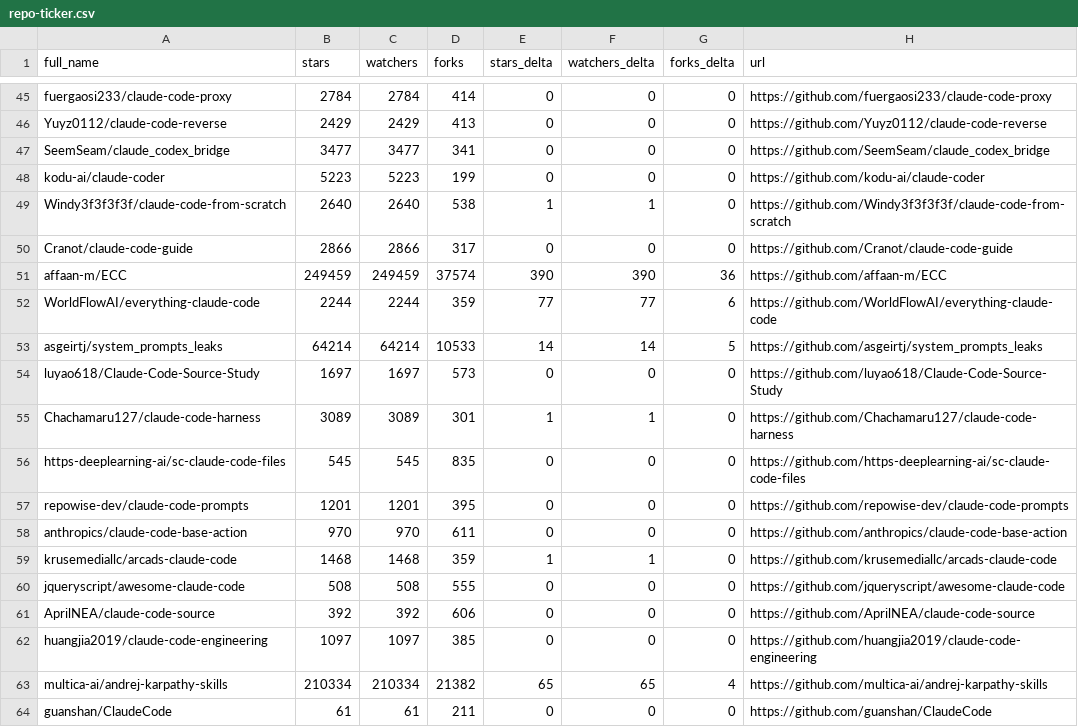
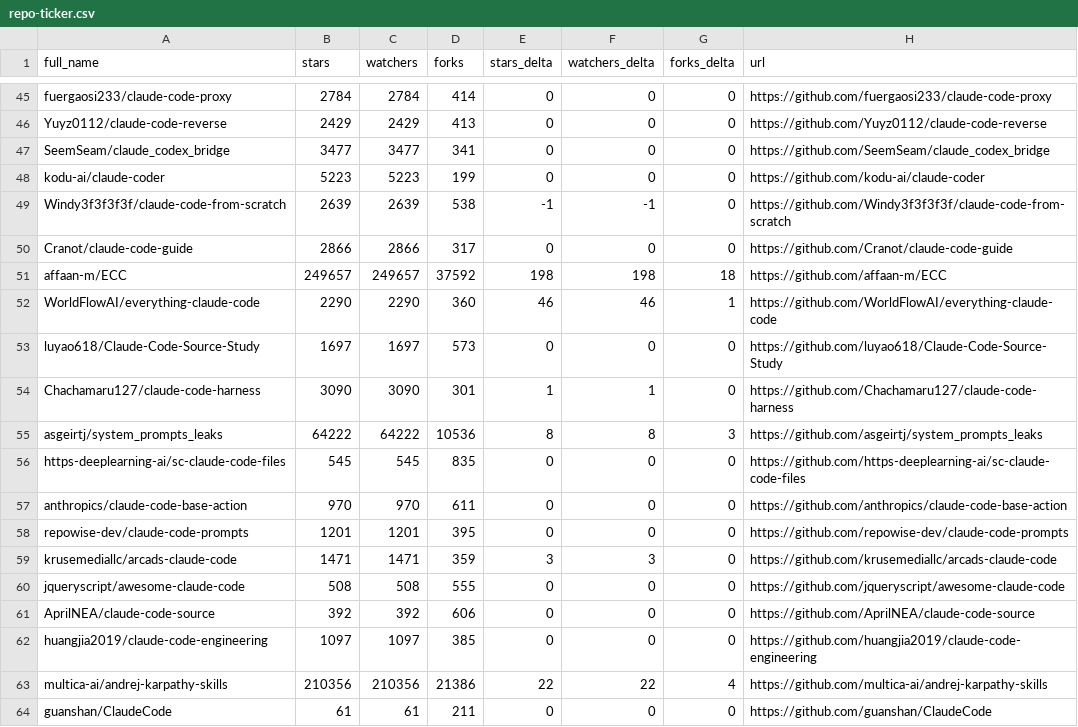
Before and after one commit to Cipher-rlx/awesome-claude-code, a CSV file: data/repo-ticker.csv, drawn as a sheet; only a part is shown, gaps mark what is left out; the diff covers the shown part only.

```diff
--- a/data/repo-ticker.csv
+++ b/data/repo-ticker.csv
@@ -48,13 +48,13 @@ SeemSeam/claude_codex_bridge,3477,3477,341,0,0,0,https://github.com/SeemSeam/cla
 kodu-ai/claude-coder,5223,5223,199,0,0,0,https://github.com/kodu-ai/claude-coder
-Windy3f3f3f3f/claude-code-from-scratch,2640,2640,538,1,1,0,https://github.com/Windy3f3f3f3f/claude-code-from-scratch
+Windy3f3f3f3f/claude-code-from-scratch,2639,2639,538,-1,-1,0,https://github.com/Windy3f3f3f3f/claude-code-from-scratch
 Cranot/claude-code-guide,2866,2866,317,0,0,0,https://github.com/Cranot/claude-code-guide
-affaan-m/ECC,249459,249459,37574,390,390,36,https://github.com/affaan-m/ECC
-WorldFlowAI/everything-claude-code,2244,2244,359,77,77,6,https://github.com/WorldFlowAI/everything-claude-code
-asgeirtj/system_prompts_leaks,64214,64214,10533,14,14,5,https://github.com/asgeirtj/system_prompts_leaks
+affaan-m/ECC,249657,249657,37592,198,198,18,https://github.com/affaan-m/ECC
+WorldFlowAI/everything-claude-code,2290,2290,360,46,46,1,https://github.com/WorldFlowAI/everything-claude-code
 luyao618/Claude-Code-Source-Study,1697,1697,573,0,0,0,https://github.com/luyao618/Claude-Code-Source-Study
-Chachamaru127/claude-code-harness,3089,3089,301,1,1,0,https://github.com/Chachamaru127/claude-code-harness
+Chachamaru127/claude-code-harness,3090,3090,301,1,1,0,https://github.com/Chachamaru127/claude-code-harness
+asgeirtj/system_prompts_leaks,64222,64222,10536,8,8,3,https://github.com/asgeirtj/system_prompts_leaks
 https-deeplearning-ai/sc-claude-code-files,545,545,835,0,0,0,https://github.com/https-deeplearning-ai/sc-claude-code-files
+anthropics/claude-code-base-action,970,970,611,0,0,0,https://github.com/anthropics/claude-code-base-action
 repowise-dev/claude-code-prompts,1201,1201,395,0,0,0,https://github.com/repowise-dev/claude-code-prompts
-anthropics/claude-code-base-action,970,970,611,0,0,0,https://github.com/anthropics/claude-code-base-action
-krusemediallc/arcads-claude-code,1468,1468,359,1,1,0,https://github.com/krusemediallc/arcads-claude-code
+krusemediallc/arcads-claude-code,1471,1471,359,3,3,0,https://github.com/krusemediallc/arcads-claude-code
 jqueryscript/awesome-claude-code,508,508,555,0,0,0,https://github.com/jqueryscript/awesome-claude-code
@@ -62,3 +62,3 @@ AprilNEA/claude-code-source,392,392,606,0,0,0,https://github.com/AprilNEA/claude
 huangjia2019/claude-code-engineering,1097,1097,385,0,0,0,https://github.com/huangjia2019/claude-code-engineering
-multica-ai/andrej-karpathy-skills,210334,210334,21382,65,65,4,https://github.com/multica-ai/andrej-karpathy-skills
+multica-ai/andrej-karpathy-skills,210356,210356,21386,22,22,4,https://github.com/multica-ai/andrej-karpathy-skills
 guanshan/ClaudeCode,61,61,211,0,0,0,https://github.com/guanshan/ClaudeCode
```
Also changed, not shown: 1 moved row and 111 edited cells elsewhere in this file, 2 other files.
